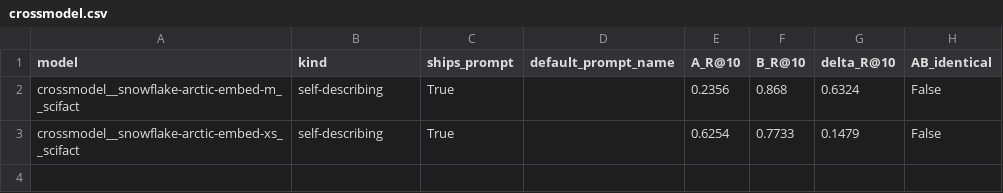
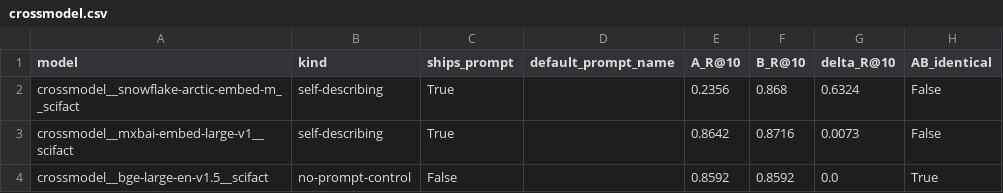
Before and after one commit to lokic233/autonomous-research, a CSV file: experiments/2026-06-04/EXP-0073/results/crossmodel.csv, drawn as a sheet.

```diff
--- a/experiments/2026-06-04/EXP-0073/results/crossmodel.csv
+++ b/experiments/2026-06-04/EXP-0073/results/crossmodel.csv
@@ -2,2 +2,3 @@ model,kind,ships_prompt,default_prompt_name,A_R@10,B_R@10,delta_R@10,AB_identica
 crossmodel__snowflake-arctic-embed-m__scifact,self-describing,True,,0.2356,0.868,0.6324,False
-crossmodel__snowflake-arctic-embed-xs__scifact,self-describing,True,,0.6254,0.7733,0.1479,False
+crossmodel__mxbai-embed-large-v1__scifact,self-describing,True,,0.8642,0.8716,0.0073,False
+crossmodel__bge-large-en-v1.5__scifact,no-prompt-control,False,,0.8592,0.8592,0.0,True
```
Also changed, not shown: 2 other files.
